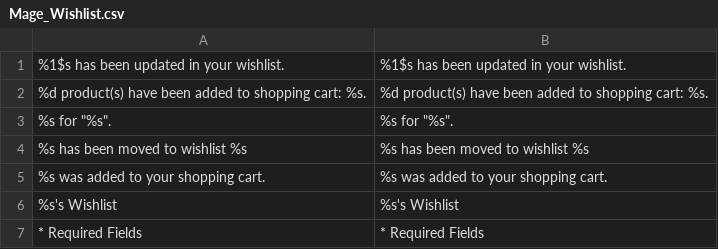
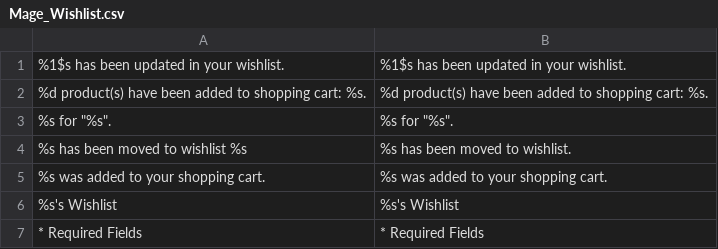
Before and after one commit to albertusatria/now, a CSV file: app/locale/id_ID/Mage_Wishlist.csv, drawn as a sheet; only a part is shown.

```diff
--- a/app/locale/id_ID/Mage_Wishlist.csv
+++ b/app/locale/id_ID/Mage_Wishlist.csv
@@ -3,3 +3,3 @@
 "%s for ""%s"".","%s for ""%s""."
-"%s has been moved to wishlist %s","%s has been moved to wishlist %s"
+"%s has been moved to wishlist %s","%s has been moved to wishlist."
 "%s was added to your shopping cart.","%s was added to your shopping cart."
```
Also changed, not shown: 7 other files.
